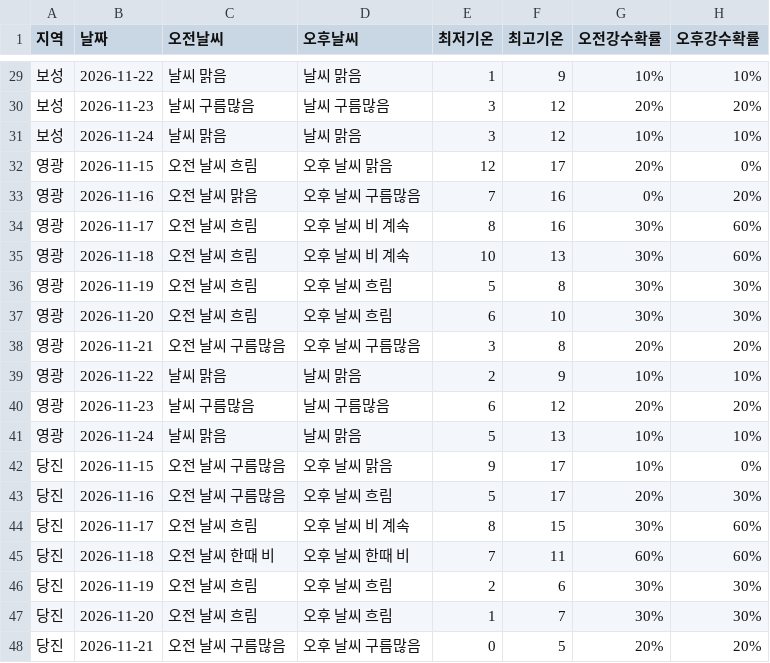
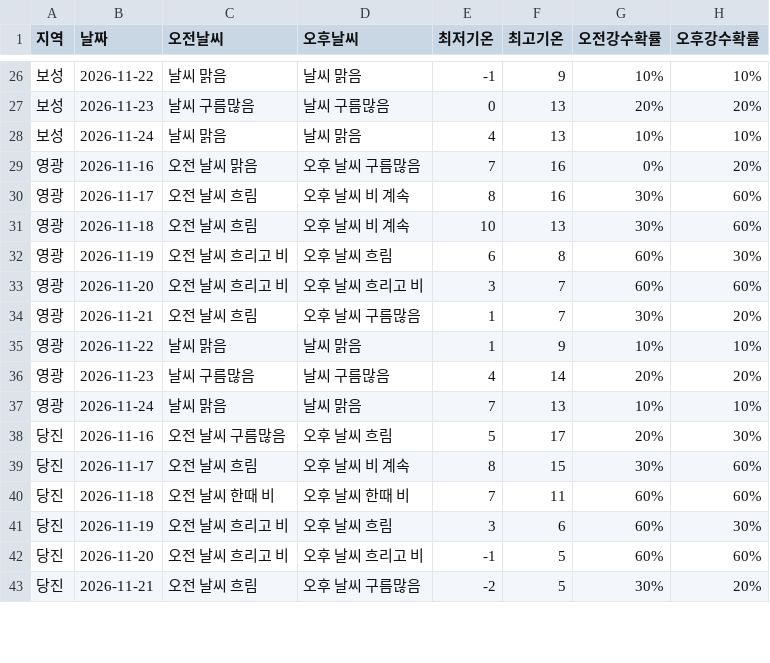
Before and after one commit to wngml7055/potato-times, a CSV file: data/weather.csv, drawn as a sheet; only a part is shown, gaps mark what is left out; the diff covers the shown part only.

```diff
--- a/data/weather.csv
+++ b/data/weather.csv
@@ -29,5 +26,4 @@
-보성,2026-11-22,날씨 맑음,날씨 맑음,1,9,10%,10%
-보성,2026-11-23,날씨 구름많음,날씨 구름많음,3,12,20%,20%
-보성,2026-11-24,날씨 맑음,날씨 맑음,3,12,10%,10%
-영광,2026-11-15,오전 날씨 흐림,오후 날씨 맑음,12,17,20%,0%
+보성,2026-11-22,날씨 맑음,날씨 맑음,-1,9,10%,10%
+보성,2026-11-23,날씨 구름많음,날씨 구름많음,0,13,20%,20%
+보성,2026-11-24,날씨 맑음,날씨 맑음,4,13,10%,10%
 영광,2026-11-16,오전 날씨 맑음,오후 날씨 구름많음,7,16,0%,20%
@@ -35,9 +31,8 @@
 영광,2026-11-18,오전 날씨 흐림,오후 날씨 비 계속,10,13,30%,60%
-영광,2026-11-19,오전 날씨 흐림,오후 날씨 흐림,5,8,30%,30%
-영광,2026-11-20,오전 날씨 흐림,오후 날씨 흐림,6,10,30%,30%
-영광,2026-11-21,오전 날씨 구름많음,오후 날씨 구름많음,3,8,20%,20%
-영광,2026-11-22,날씨 맑음,날씨 맑음,2,9,10%,10%
-영광,2026-11-23,날씨 구름많음,날씨 구름많음,6,12,20%,20%
-영광,2026-11-24,날씨 맑음,날씨 맑음,5,13,10%,10%
-당진,2026-11-15,오전 날씨 구름많음,오후 날씨 맑음,9,17,10%,0%
+영광,2026-11-19,오전 날씨 흐리고 비,오후 날씨 흐림,6,8,60%,30%
+영광,2026-11-20,오전 날씨 흐리고 비,오후 날씨 흐리고 비,3,7,60%,60%
+영광,2026-11-21,오전 날씨 흐림,오후 날씨 구름많음,1,7,30%,20%
+영광,2026-11-22,날씨 맑음,날씨 맑음,1,9,10%,10%
+영광,2026-11-23,날씨 구름많음,날씨 구름많음,4,14,20%,20%
+영광,2026-11-24,날씨 맑음,날씨 맑음,7,13,10%,10%
 당진,2026-11-16,오전 날씨 구름많음,오후 날씨 흐림,5,17,20%,30%
@@ -45,4 +40,4 @@
 당진,2026-11-18,오전 날씨 한때 비,오후 날씨 한때 비,7,11,60%,60%
-당진,2026-11-19,오전 날씨 흐림,오후 날씨 흐림,2,6,30%,30%
-당진,2026-11-20,오전 날씨 흐림,오후 날씨 흐림,1,7,30%,30%
-당진,2026-11-21,오전 날씨 구름많음,오후 날씨 구름많음,0,5,20%,20%
+당진,2026-11-19,오전 날씨 흐리고 비,오후 날씨 흐림,3,6,60%,30%
+당진,2026-11-20,오전 날씨 흐리고 비,오후 날씨 흐리고 비,-1,5,60%,60%
+당진,2026-11-21,오전 날씨 흐림,오후 날씨 구름많음,-2,5,30%,20%
```
Also changed, not shown: 1 added row, 5 removed rows and 37 edited cells elsewhere in this file.
